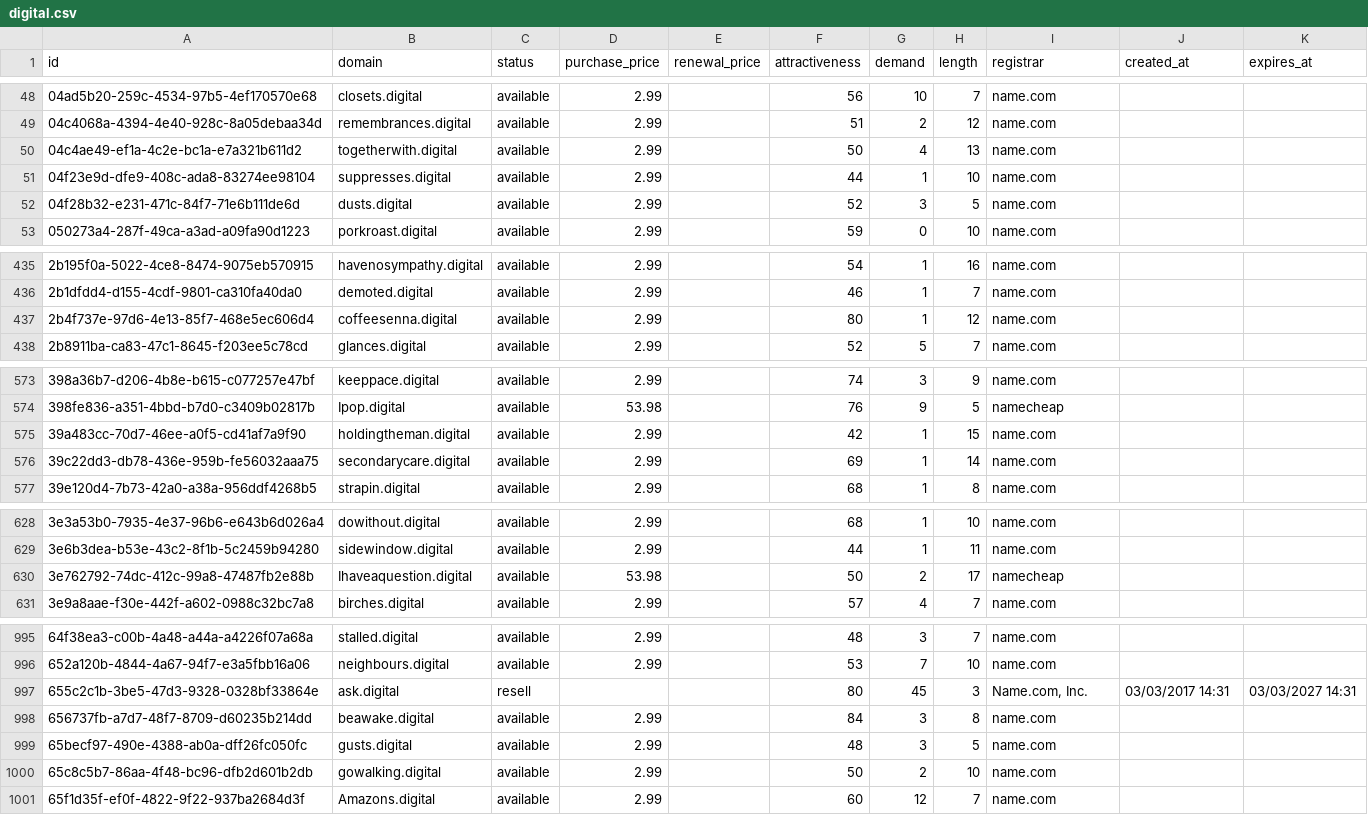
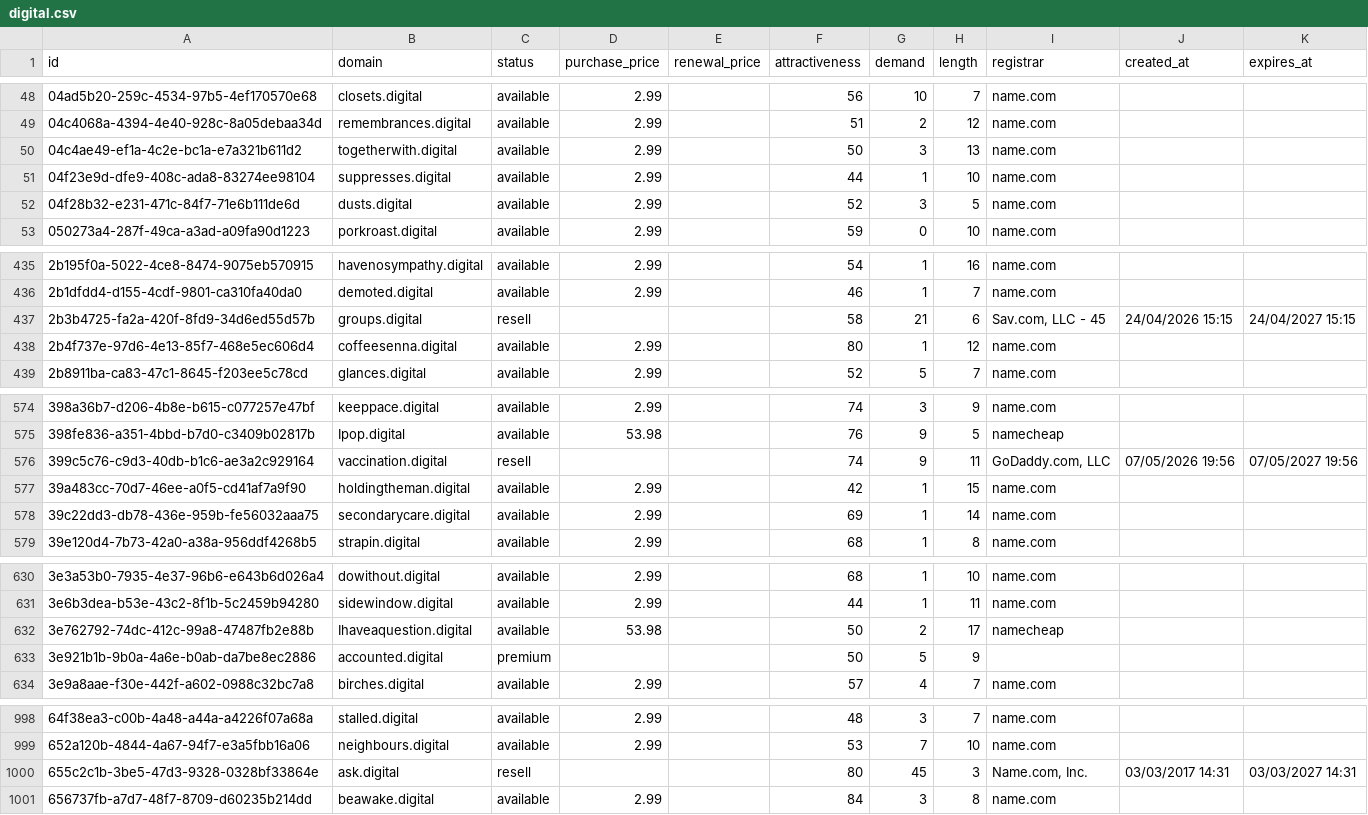
Before and after one commit to UniqueDomains/digital-oneword-domains, a CSV file: digital.csv, drawn as a sheet; only a part is shown, gaps mark what is left out.

Commit message:
Domains update

```diff
--- a/digital.csv
+++ b/digital.csv
@@ -49,3 +49,3 @@ id,domain,status,purchase_price,renewal_price,attractiveness,demand,length,regis
 04c4068a-4394-4e40-928c-8a05debaa34d,remembrances.digital,available,2.99,,51,2,12,name.com,,
-04c4ae49-ef1a-4c2e-bc1a-e7a321b611d2,togetherwith.digital,available,2.99,,50,4,13,name.com,,
+04c4ae49-ef1a-4c2e-bc1a-e7a321b611d2,togetherwith.digital,available,2.99,,50,3,13,name.com,,
 04f23e9d-dfe9-408c-ada8-83274ee98104,suppresses.digital,available,2.99,,44,1,10,name.com,,
@@ -436,2 +436,3 @@ id,domain,status,purchase_price,renewal_price,attractiveness,demand,length,regis
 2b1dfdd4-d155-4cdf-9801-ca310fa40da0,demoted.digital,available,2.99,,46,1,7,name.com,,
+2b3b4725-fa2a-420f-8fd9-34d6ed55d57b,groups.digital,resell,,,58,21,6,"Sav.com, LLC - 45",24/04/2026 15:15,24/04/2027 15:15
 2b4f737e-97d6-4e13-85f7-468e5ec606d4,coffeesenna.digital,available,2.99,,80,1,12,name.com,,
@@ -574,2 +575,3 @@ id,domain,status,purchase_price,renewal_price,attractiveness,demand,length,regis
 398fe836-a351-4bbd-b7d0-c3409b02817b,Ipop.digital,available,53.98,,76,9,5,namecheap,,
+399c5c76-c9d3-40db-b1c6-ae3a2c929164,vaccination.digital,resell,,,74,9,11,"GoDaddy.com, LLC",07/05/2026 19:56,07/05/2027 19:56
 39a483cc-70d7-46ee-a0f5-cd41af7a9f90,holdingtheman.digital,available,2.99,,42,1,15,name.com,,
@@ -630,2 +632,3 @@ id,domain,status,purchase_price,renewal_price,attractiveness,demand,length,regis
 3e762792-74dc-412c-99a8-47487fb2e88b,Ihaveaquestion.digital,available,53.98,,50,2,17,namecheap,,
+3e921b1b-9b0a-4a6e-b0ab-da7be8ec2886,accounted.digital,premium,,,50,5,9,,,
 3e9a8aae-f30e-442f-a602-0988c32bc7a8,birches.digital,available,2.99,,57,4,7,name.com,,
@@ -998,4 +1001 @@ id,domain,status,purchase_price,renewal_price,attractiveness,demand,length,regis
 656737fb-a7d7-48f7-8709-d60235b214dd,beawake.digital,available,2.99,,84,3,8,name.com,,
-65becf97-490e-4388-ab0a-dff26fc050fc,gusts.digital,available,2.99,,48,3,5,name.com,,
-65c8c5b7-86aa-4f48-bc96-dfb2d601b2db,gowalking.digital,available,2.99,,50,2,10,name.com,,
-65f1d35f-ef0f-4822-9f22-937ba2684d3f,Amazons.digital,available,2.99,,60,12,7,name.com,,
```
Also changed, not shown: 1 other file.
